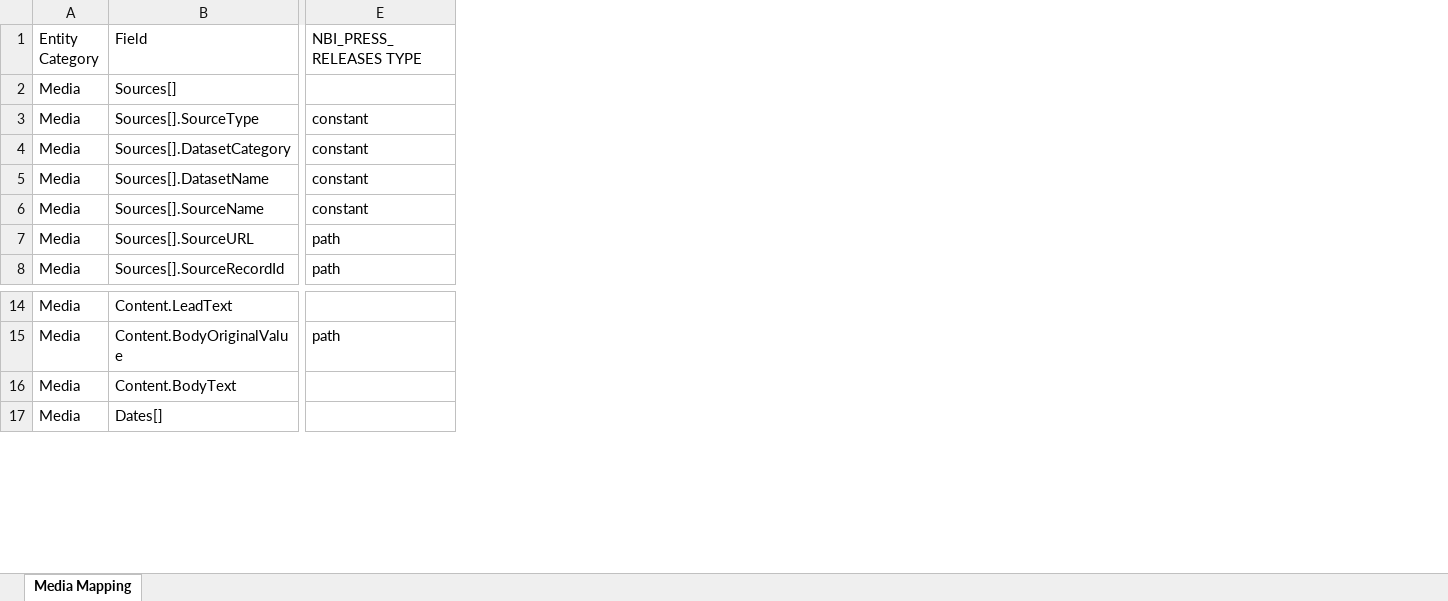
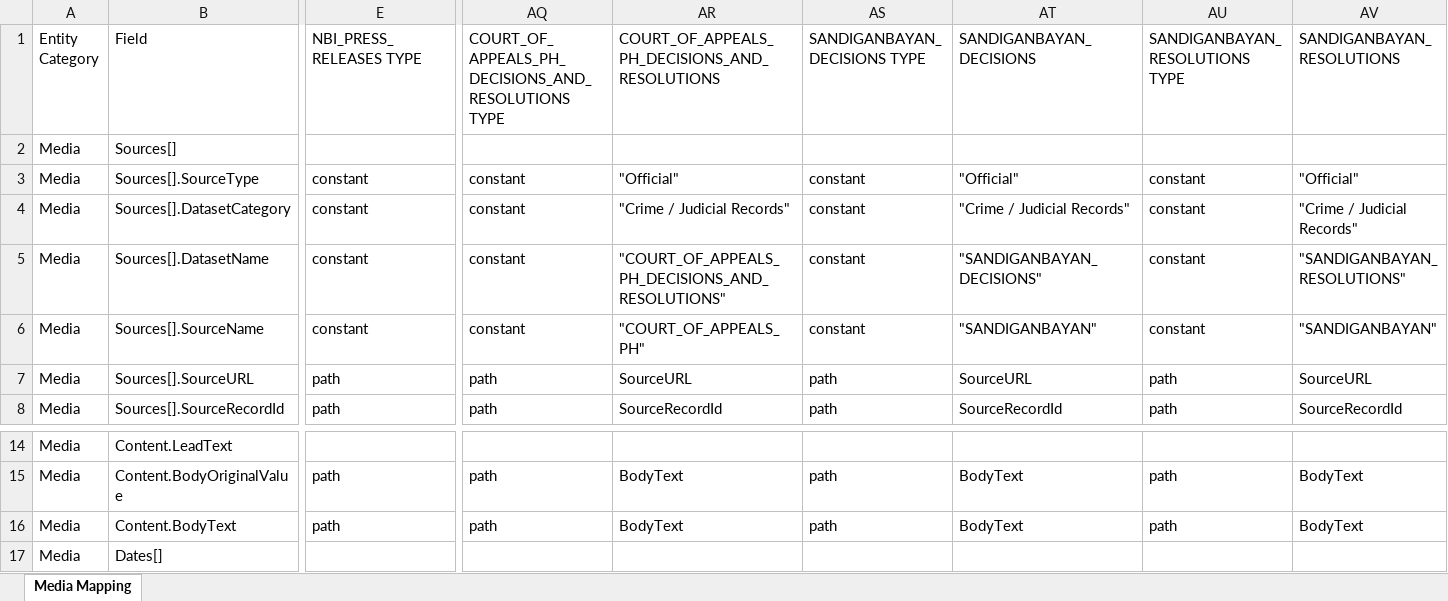
Before and after one commit to VinnoVigilance/python-components, an Excel workbook: data/rules/mediaMapping.xlsx, sheet Media Mapping, drawn as a sheet; only a part is shown, gaps mark what is left out; values as stored, in another font and other column widths than the file's, no cell formats; the diff covers the shown part only; the diff names each change by its address in the sheet, - before the commit and + after, or states it on an @@ line.

Commit message:
refactor(media): prepare body text before post-normalization
Convert source HTML during prenormalization, map prepared text separately from original content, and apply shared text cleanup after mapping. Update workbook rules and regression coverage.

```diff
--- a/data/rules/mediaMapping.xlsx (sheet Media Mapping)
+++ b/data/rules/mediaMapping.xlsx (sheet Media Mapping)
+column AQ, rows 1-8: COURT_OF_APPEALS_PH_DECISIONS_AND_RESOLUTIONS TYPE |  | constant | constant | constant | constant | path | path; rows 15-16: path | path
+column AR, rows 1-8: COURT_OF_APPEALS_PH_DECISIONS_AND_RESOLUTIONS |  | "Official" | "Crime / Judicial Records" | "COURT_OF_APPEALS_PH_DECISIONS_AND_RESOLUTIONS" | "COURT_OF_APPEALS_PH" | SourceURL | SourceRecordId; rows 15-16: BodyText | BodyText
+column AS (SANDIGANBAYAN_DECISIONS TYPE), rows 3-8: constant | constant | constant | constant | path | path; rows 15-16: path | path
+column AT (SANDIGANBAYAN_DECISIONS), rows 3-8: "Official" | "Crime / Judicial Records" | "SANDIGANBAYAN_DECISIONS" | "SANDIGANBAYAN" | SourceURL | SourceRecordId; rows 15-16: BodyText | BodyText
+column AU (SANDIGANBAYAN_RESOLUTIONS TYPE), rows 3-8: constant | constant | constant | constant | path | path; rows 15-16: path | path
+column AV (SANDIGANBAYAN_RESOLUTIONS), rows 3-8: "Official" | "Crime / Judicial Records" | "SANDIGANBAYAN_RESOLUTIONS" | "SANDIGANBAYAN" | SourceURL | SourceRecordId; rows 15-16: BodyText | BodyText
-E16 (NBI_PRESS_RELEASES TYPE): (empty)
+E16 (NBI_PRESS_RELEASES TYPE): path
```
Also changed, not shown: 37 edited cells elsewhere in this sheet, cell formats, data/rules/mediaPostNormalization.xlsx, data/rules/mediaPreNormalization.xlsx, 8 other files.
